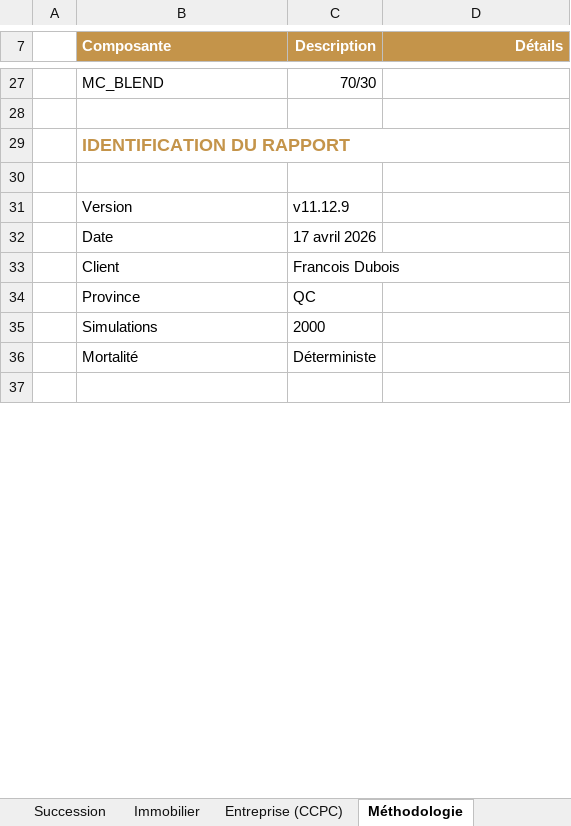
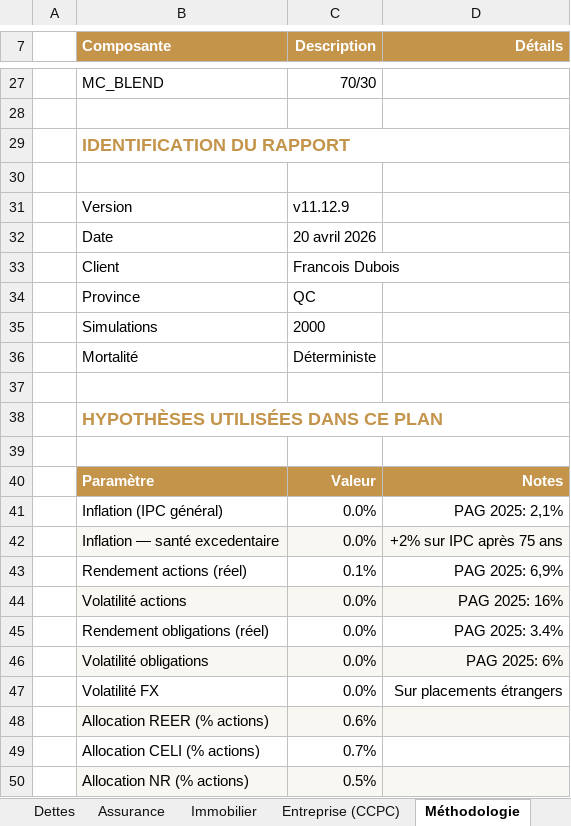
Before and after one commit to tredhedge/buildfi, an Excel workbook: planner/report/realai/output/hnw_couple_fr_full.xlsx, sheet Méthodologie, drawn as a sheet; only a part is shown, gaps mark what is left out; the shorter side is filled out with more unchanged rows; values as stored, in another font and other column widths than the file's, no borders; the diff covers the shown part only; the diff names each change by its address in the sheet, - before the commit and + after, or states it on an @@ line.

```diff
--- a/planner/report/realai/output/hnw_couple_fr_full.xlsx (sheet Méthodologie)
+++ b/planner/report/realai/output/hnw_couple_fr_full.xlsx (sheet Méthodologie)
+sheet tab: Dettes
+sheet tab: Assurance
-C32 (Description): 17 avril 2026
+C32 (Description): 20 avril 2026
+row 37: (empty)
+row 38:  | HYPOTHÈSES UTILISÉES DANS CE PLAN
+row 39: (empty)
+row 40:  | Paramètre | Valeur | Notes
+row 41:  | Inflation (IPC général) | 0.0% | PAG 2025: 2,1%
+row 42:  | Inflation — santé excedentaire | 0.0% | +2% sur IPC après 75 ans
+row 43:  | Rendement actions (réel) | 0.1% | PAG 2025: 6,9%
+row 44:  | Volatilité actions | 0.0% | PAG 2025: 16%
+row 45:  | Rendement obligations (réel) | 0.0% | PAG 2025: 3.4%
+row 46:  | Volatilité obligations | 0.0% | PAG 2025: 6%
+row 47:  | Volatilité FX | 0.0% | Sur placements étrangers
+row 48:  | Allocation REER (% actions) | 0.6%
+row 49:  | Allocation CELI (% actions) | 0.7%
+row 50:  | Allocation NR (% actions) | 0.5%
```
Also changed, not shown: 20 added rows elsewhere in this sheet, sheet MC — Patrimoine, sheet Retraits détaillés, sheet Flux de trésorerie, sheet Fiscalité, sheet Projection déterministe, sheet Sommaire, 7 more sheets, other sheet tabs, planner/report/excel-roundtrip-output.xlsx, 33 other files.
